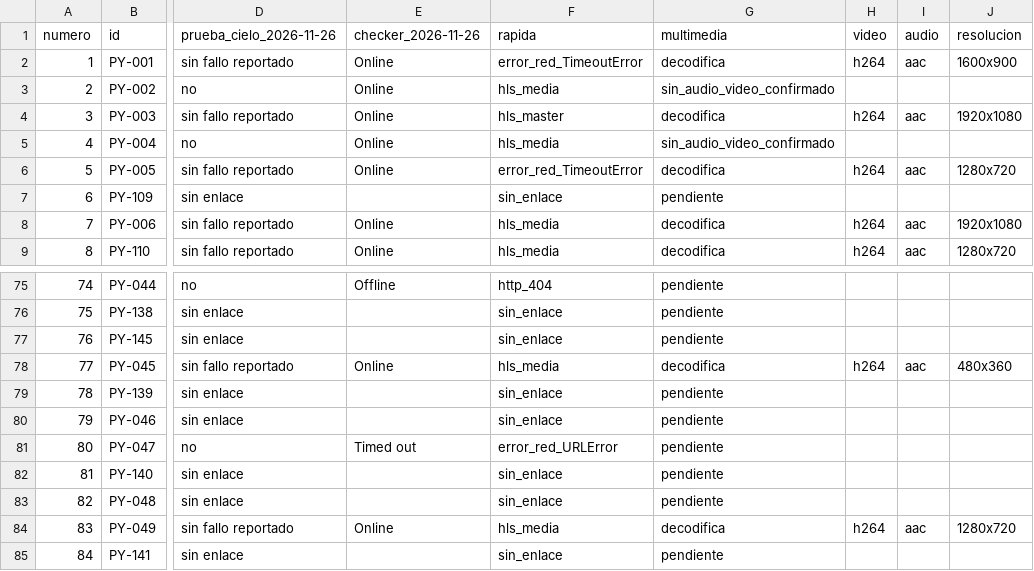
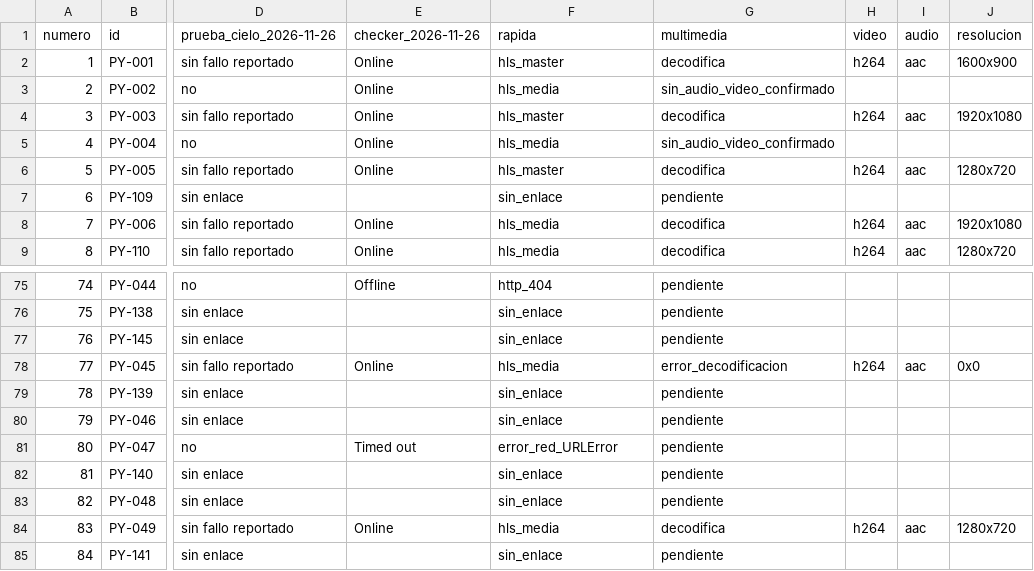
Before and after one commit to arevalosfermin560-pixel/Mi-IPTV, a CSV file: Estado.csv, drawn as a sheet; only a part is shown, gaps mark what is left out; the diff names each change by its address in the sheet, - before the commit and + after, or states it on an @@ line.

```diff
--- a/Estado.csv
+++ b/Estado.csv
-F2 (rapida): error_red_TimeoutError
+F2 (rapida): hls_master
-F6 (rapida): error_red_TimeoutError
+F6 (rapida): hls_master
-G78 (multimedia): decodifica
+G78 (multimedia): error_decodificacion
-J78 (resolucion): 480x360
+J78 (resolucion): 0x0
```
Also changed, not shown: Historial.csv, 1 other file.
